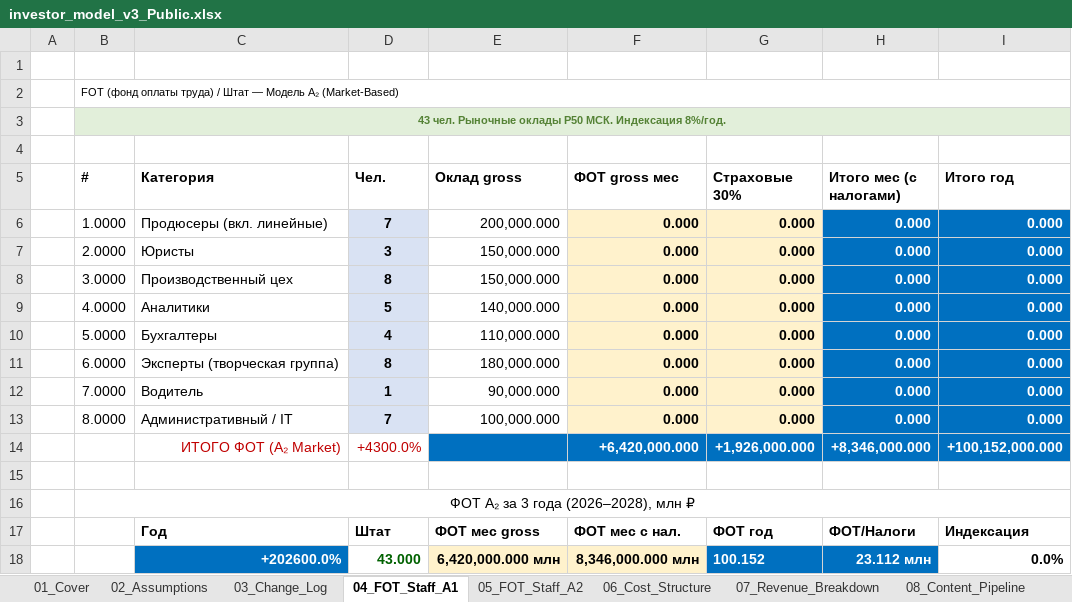
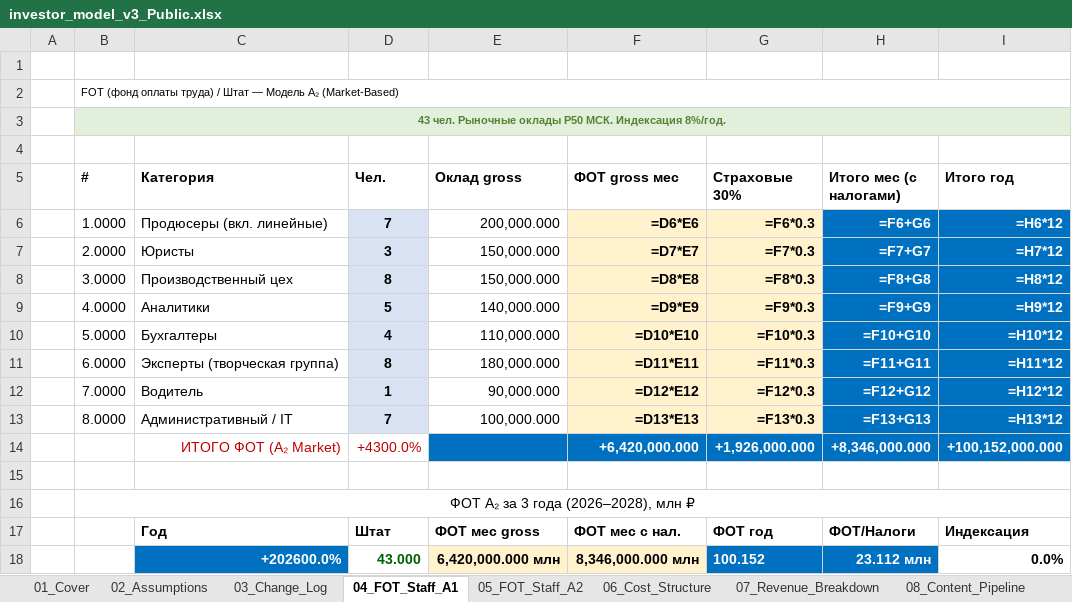
Before and after one commit to Noldorwarrior/TrendStudio-Holding, an Excel workbook: Investor_Package/investor_model_v3_Public.xlsx, sheet 04_FOT_Staff_A1, drawn as a sheet; only a part is shown; values as stored, in another font and other column widths than the file's, no borders; formulas without a stored value are shown as written; the diff covers the shown part only; the diff names each change by its address in the sheet, - before the commit and + after, or states it on an @@ line.

```diff
--- a/Investor_Package/investor_model_v3_Public.xlsx (sheet 04_FOT_Staff_A1)
+++ b/Investor_Package/investor_model_v3_Public.xlsx (sheet 04_FOT_Staff_A1)
-F6 (ФОТ gross мес): 0.000
+F6 (ФОТ gross мес): =D6*E6
-G6 (Страховые 30%): 0.000
+G6 (Страховые 30%): =F6*0.3
-H6 (Итого мес (с налогами)): 0.000
+H6 (Итого мес (с налогами)): =F6+G6
-I6 (Итого год): 0.000
+I6 (Итого год): =H6*12
-F7 (ФОТ gross мес): 0.000
+F7 (ФОТ gross мес): =D7*E7
-G7 (Страховые 30%): 0.000
+G7 (Страховые 30%): =F7*0.3
-H7 (Итого мес (с налогами)): 0.000
+H7 (Итого мес (с налогами)): =F7+G7
-I7 (Итого год): 0.000
+I7 (Итого год): =H7*12
-F8 (ФОТ gross мес): 0.000
+F8 (ФОТ gross мес): =D8*E8
-G8 (Страховые 30%): 0.000
+G8 (Страховые 30%): =F8*0.3
-H8 (Итого мес (с налогами)): 0.000
+H8 (Итого мес (с налогами)): =F8+G8
-I8 (Итого год): 0.000
+I8 (Итого год): =H8*12
-F9 (ФОТ gross мес): 0.000
+F9 (ФОТ gross мес): =D9*E9
-G9 (Страховые 30%): 0.000
+G9 (Страховые 30%): =F9*0.3
-H9 (Итого мес (с налогами)): 0.000
+H9 (Итого мес (с налогами)): =F9+G9
-I9 (Итого год): 0.000
+I9 (Итого год): =H9*12
-F10 (ФОТ gross мес): 0.000
+F10 (ФОТ gross мес): =D10*E10
-G10 (Страховые 30%): 0.000
+G10 (Страховые 30%): =F10*0.3
-H10 (Итого мес (с налогами)): 0.000
+H10 (Итого мес (с налогами)): =F10+G10
-I10 (Итого год): 0.000
+I10 (Итого год): =H10*12
-F11 (ФОТ gross мес): 0.000
+F11 (ФОТ gross мес): =D11*E11
-G11 (Страховые 30%): 0.000
+G11 (Страховые 30%): =F11*0.3
-H11 (Итого мес (с налогами)): 0.000
+H11 (Итого мес (с налогами)): =F11+G11
-I11 (Итого год): 0.000
+I11 (Итого год): =H11*12
-F12 (ФОТ gross мес): 0.000
+F12 (ФОТ gross мес): =D12*E12
-G12 (Страховые 30%): 0.000
+G12 (Страховые 30%): =F12*0.3
-H12 (Итого мес (с налогами)): 0.000
+H12 (Итого мес (с налогами)): =F12+G12
-I12 (Итого год): 0.000
+I12 (Итого год): =H12*12
-F13 (ФОТ gross мес): 0.000
+F13 (ФОТ gross мес): =D13*E13
-G13 (Страховые 30%): 0.000
+G13 (Страховые 30%): =F13*0.3
-H13 (Итого мес (с налогами)): 0.000
+H13 (Итого мес (с налогами)): =F13+G13
-I13 (Итого год): 0.000
+I13 (Итого год): =H13*12
```
Also changed, not shown: 2 added rows, 2 removed rows and 2 edited cells elsewhere in this sheet, sheet 37_Glossary, sheet 38_Notes_and_Sources, sheet 40_Investor_Checklist, sheet 08_Content_Pipeline, sheet 13_Debt_Schedule, sheet 10_Cash_Flow, 34 more sheets, Investor_Package/investor_model_v3_Internal.xlsx, investor_model_v3_Internal.xlsx, 10 other files.
